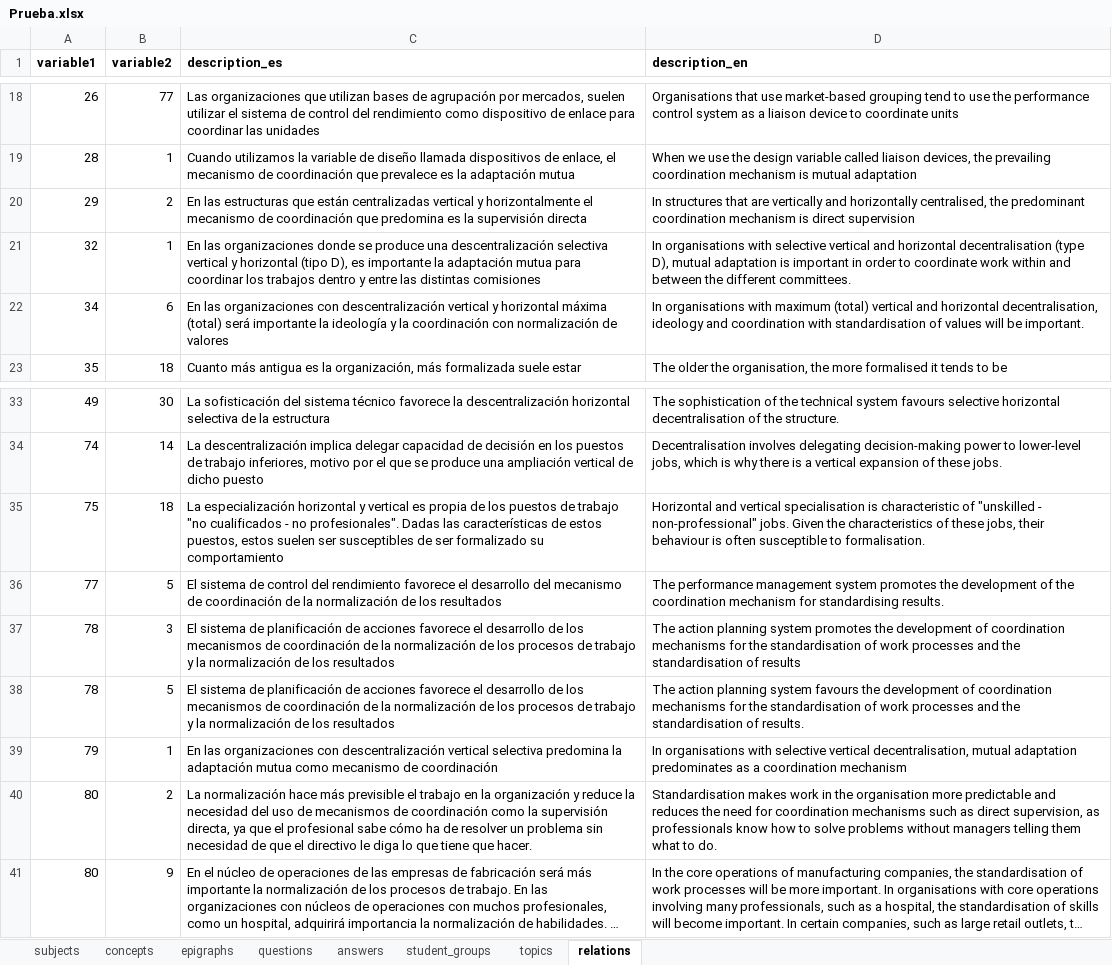
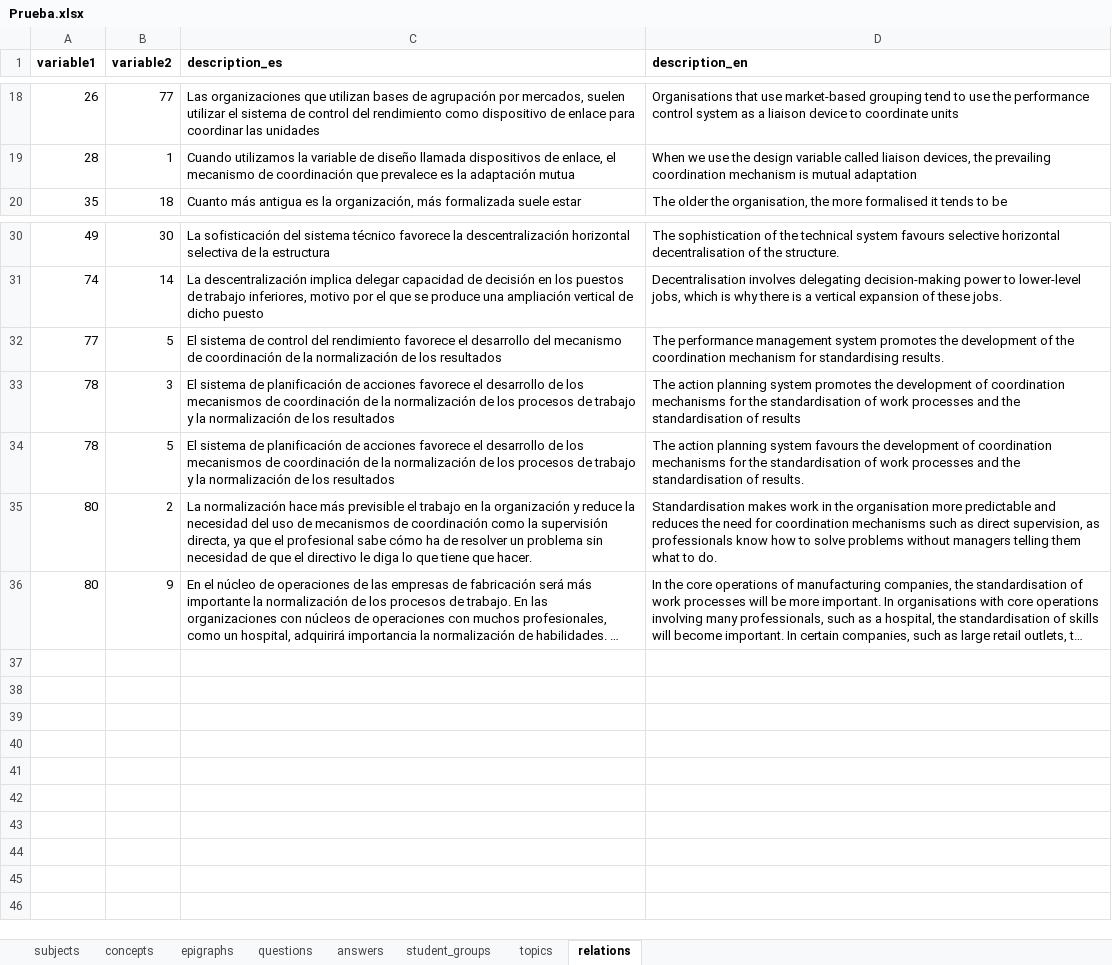
Before and after one commit to FJperezDev/PiDGranadaProject, an Excel workbook: backend/Prueba.xlsx, sheet relations, drawn as a sheet; only a part is shown, gaps mark what is left out; long unchanged cells end in …; values as stored, in another font and other column widths than the file's, no borders; the diff names each change by its address in the sheet, - before the commit and + after, or states it on an @@ line.

```diff
--- a/backend/Prueba.xlsx (sheet relations)
+++ b/backend/Prueba.xlsx (sheet relations)
-row 20: 29 | 2 | En las estructuras que están centralizadas vertical y horizontalmente el mecanismo de coordinación que predomina es la supervisión directa | In structures that are vertically and horizontally centralised, the predominant coordination mechanism is direct supervision
-row 21: 32 | 1 | En las organizaciones donde se produce una descentralización selectiva vertical y horizontal (tipo D), es importante la adaptación mutua para coordinar los trabajos dentro y entre las distintas comisiones | In organisations with selective vertical and horizontal decentralisation (type D), mutual adaptation is important in order to coordinate work within and between the different committees.
-row 22: 34 | 6 | En las organizaciones con descentralización vertical y horizontal máxima (total) será importante la ideología y la coordinación con normalización de valores | In organisations with maximum (total) vertical and horizontal decentralisation, ideology and coordination with standardisation of values will be important.
-row 35: 75 | 18 | La especialización horizontal y vertical es propia de los puestos de trabajo "no cualificados - no profesionales". Dadas las características de estos puestos, estos suelen ser susceptibles de ser formalizado su comportamiento | Horizontal and vertical specialisation is characteristic of "unskilled - non-professional" jobs. Given the characteristics of these jobs, their behaviour is often susceptible to formalisation.
-row 39: 79 | 1 | En las organizaciones con descentralización vertical selectiva predomina la adaptación mutua como mecanismo de coordinación | In organisations with selective vertical decentralisation, mutual adaptation predominates as a coordination mechanism
```
Also changed, not shown: sheet questions, sheet answers, sheet concepts, 1 other file.
